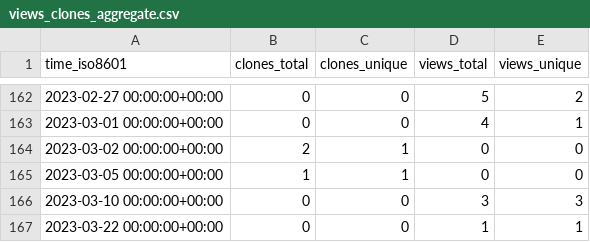
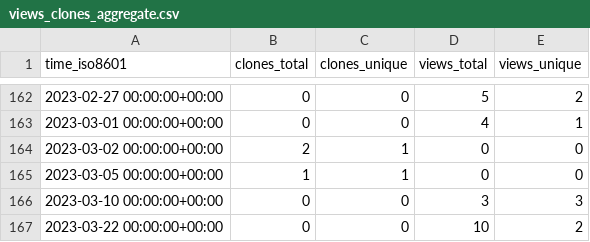
Before and after one commit to cloudkeep-io/ck-public-repo-stats, a CSV file: cloudkeep-io/ebs-pricing/ghrs-data/views_clones_aggregate.csv, drawn as a sheet; only a part is shown, gaps mark what is left out.

```diff
--- a/cloudkeep-io/ebs-pricing/ghrs-data/views_clones_aggregate.csv
+++ b/cloudkeep-io/ebs-pricing/ghrs-data/views_clones_aggregate.csv
@@ -166,2 +166,2 @@ time_iso8601,clones_total,clones_unique,views_total,views_unique
 2023-03-10 00:00:00+00:00,0,0,3,3
-2023-03-22 00:00:00+00:00,0,0,1,1
+2023-03-22 00:00:00+00:00,0,0,10,2
```
Also changed, not shown: 1 other file.
